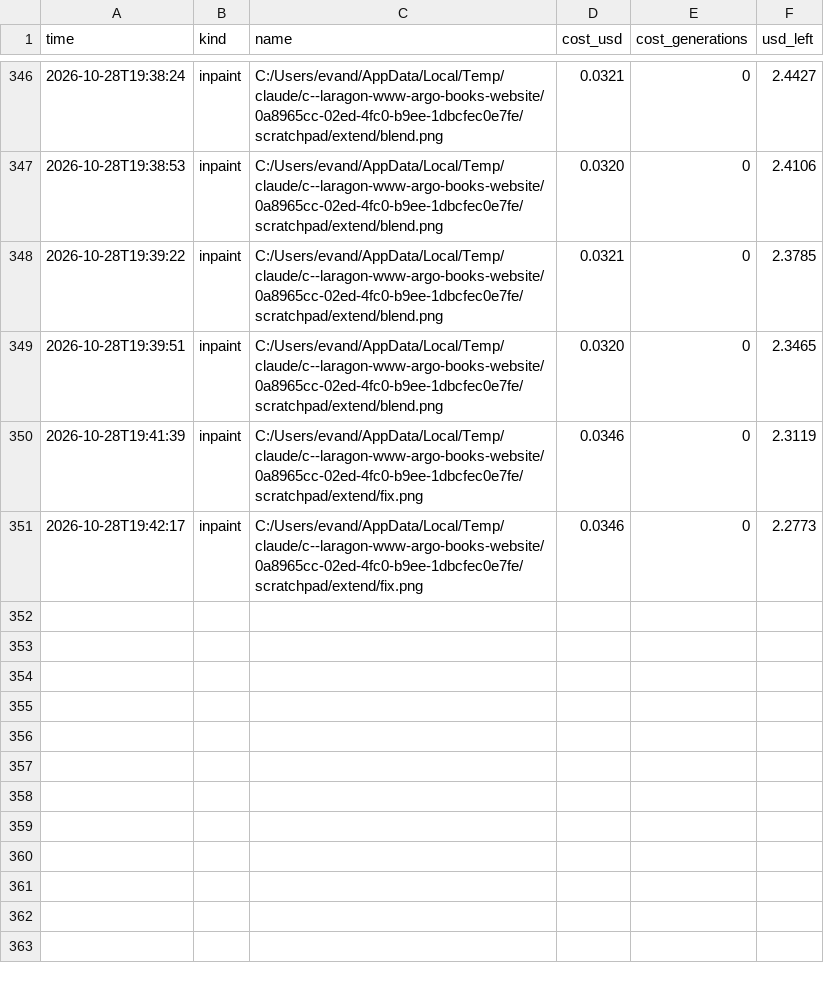
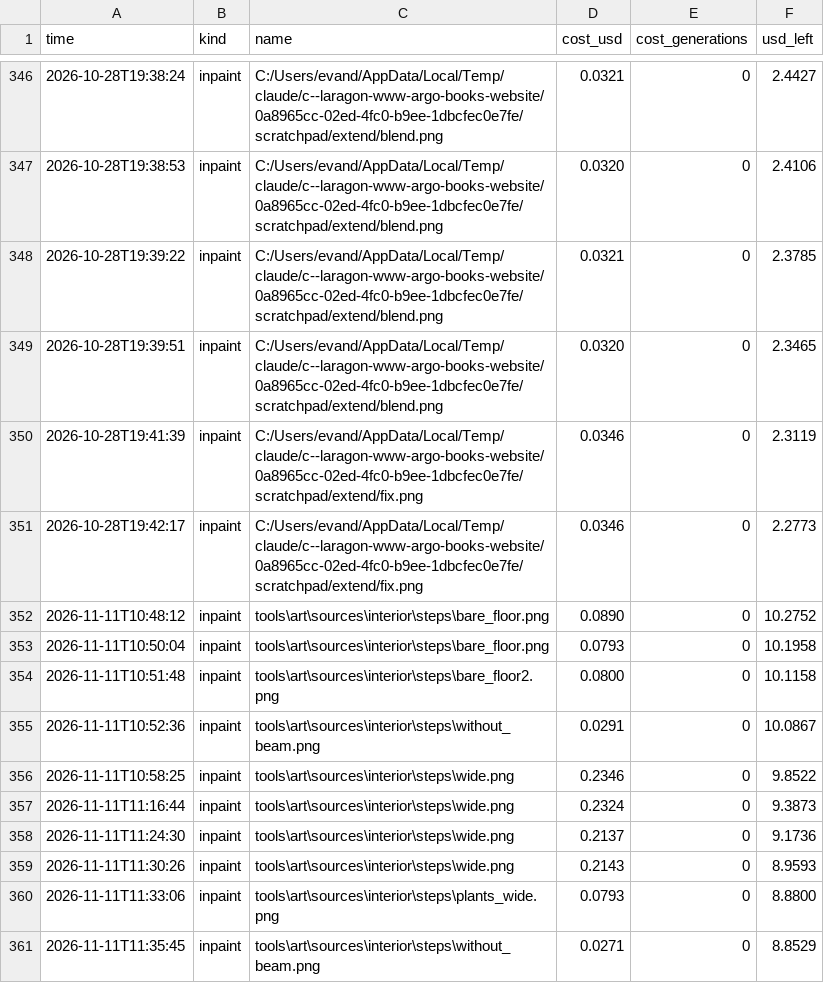
Before and after one commit to Evan260/farmus-maximus, a CSV file: tools/art/ledger.csv, drawn as a sheet; only a part is shown, gaps mark what is left out; the diff names each change by its address in the sheet, - before the commit and + after, or states it on an @@ line.

Commit message:
Redo the farmhouse room: a whole rug, the real hills, clean walls, and more room on wide screens

```diff
--- a/tools/art/ledger.csv
+++ b/tools/art/ledger.csv
+row 352: 2026-11-11T10:48:12 | inpaint | tools\art\sources\interior\steps\bare_floor.png | 0.0890 | 0 | 10.2752
+row 353: 2026-11-11T10:50:04 | inpaint | tools\art\sources\interior\steps\bare_floor.png | 0.0793 | 0 | 10.1958
+row 354: 2026-11-11T10:51:48 | inpaint | tools\art\sources\interior\steps\bare_floor2.png | 0.0800 | 0 | 10.1158
+row 355: 2026-11-11T10:52:36 | inpaint | tools\art\sources\interior\steps\without_beam.png | 0.0291 | 0 | 10.0867
+row 356: 2026-11-11T10:58:25 | inpaint | tools\art\sources\interior\steps\wide.png | 0.2346 | 0 | 9.8522
+row 357: 2026-11-11T11:16:44 | inpaint | tools\art\sources\interior\steps\wide.png | 0.2324 | 0 | 9.3873
+row 358: 2026-11-11T11:24:30 | inpaint | tools\art\sources\interior\steps\wide.png | 0.2137 | 0 | 9.1736
+row 359: 2026-11-11T11:30:26 | inpaint | tools\art\sources\interior\steps\wide.png | 0.2143 | 0 | 8.9593
+row 360: 2026-11-11T11:33:06 | inpaint | tools\art\sources\interior\steps\plants_wide.png | 0.0793 | 0 | 8.8800
+row 361: 2026-11-11T11:35:45 | inpaint | tools\art\sources\interior\steps\without_beam.png | 0.0271 | 0 | 8.8529
```
Also changed, not shown: 24 other files.
